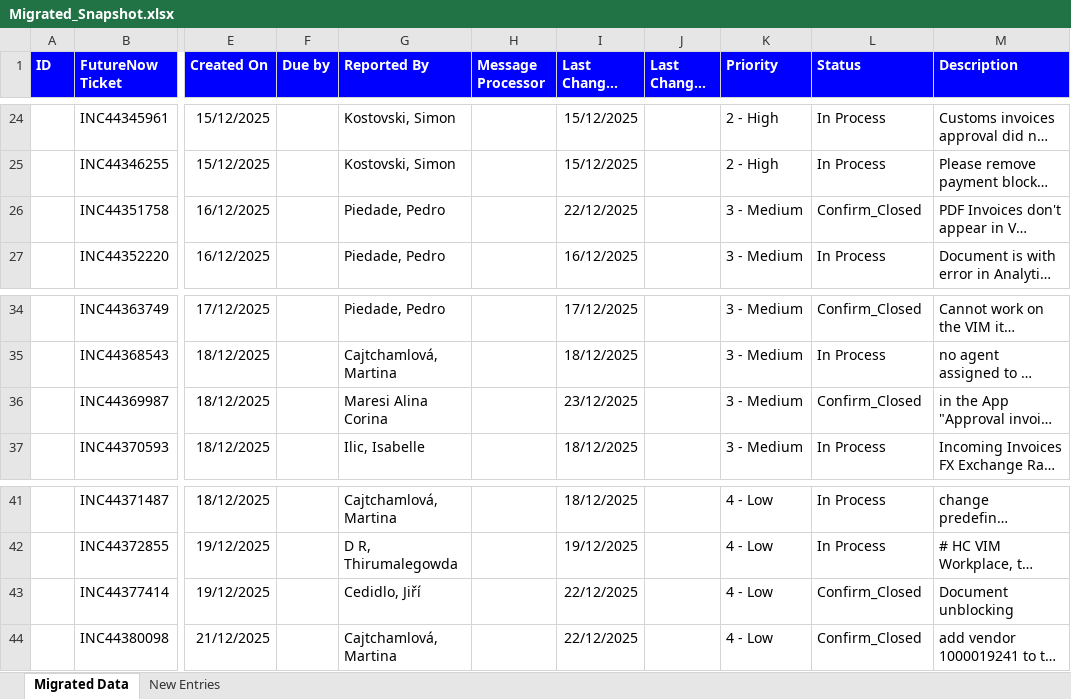
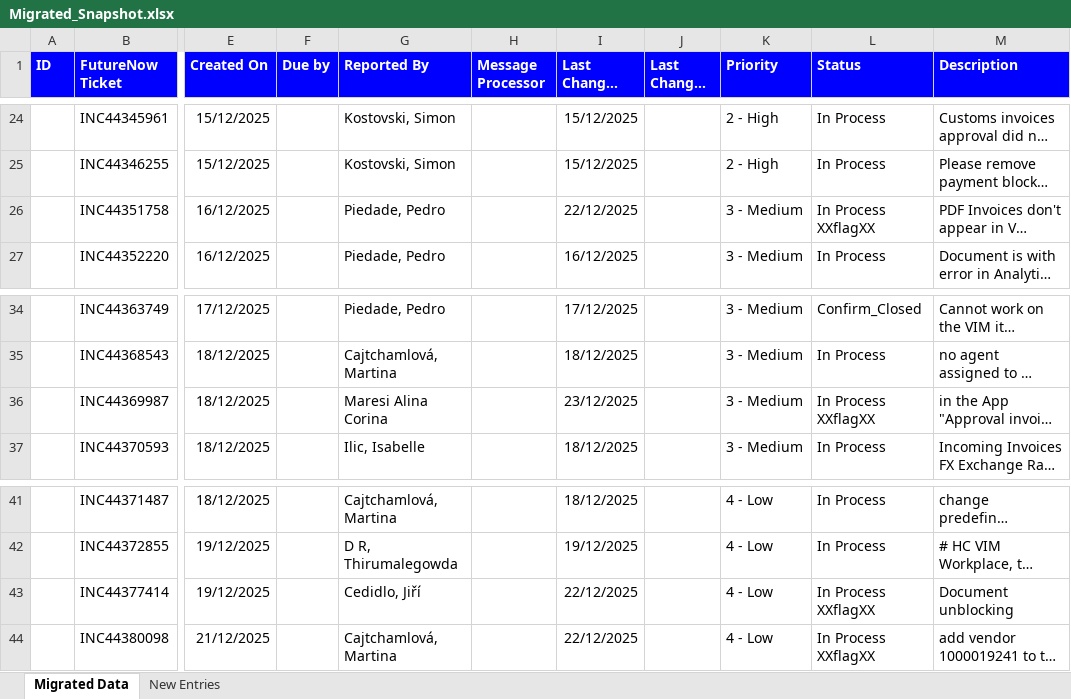
Before and after one commit to PedroSiemens20/ExcelMigrationSiemens, an Excel workbook: Migrated_Snapshot.xlsx, sheet Migrated Data, drawn as a sheet; only a part is shown, gaps mark what is left out; long unchanged cells end in …; values as stored, in another font and other column widths than the file's, no borders; the diff names each change by its address in the sheet, - before the commit and + after, or states it on an @@ line.

Commit message:
NEW RULE -  Se a Control Date for maior do que a end date da semana em analise, por como In Process e avisar ao utilizador no excel(XXflagXX) pode ser removido no futuro.

```diff
--- a/Migrated_Snapshot.xlsx (sheet Migrated Data)
+++ b/Migrated_Snapshot.xlsx (sheet Migrated Data)
-L26 (Status): Confirm_Closed
+L26 (Status): In Process XXflagXX
-L36 (Status): Confirm_Closed
+L36 (Status): In Process XXflagXX
-L43:L44 (Status): Confirm_Closed
+L43:L44 (Status): In Process XXflagXX
```
Also changed, not shown: sheet New Entries, 10 other files.
